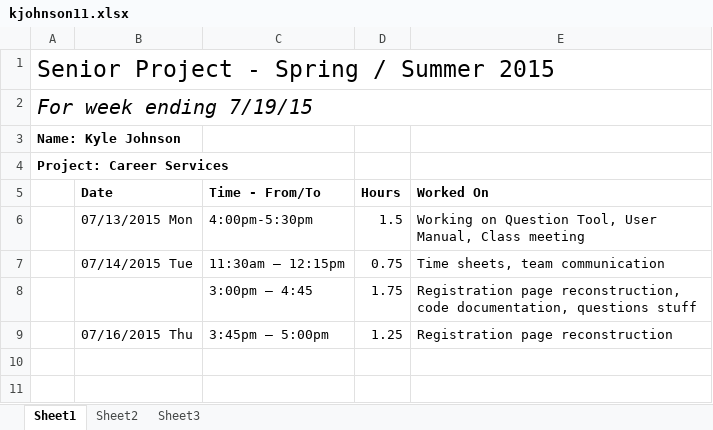
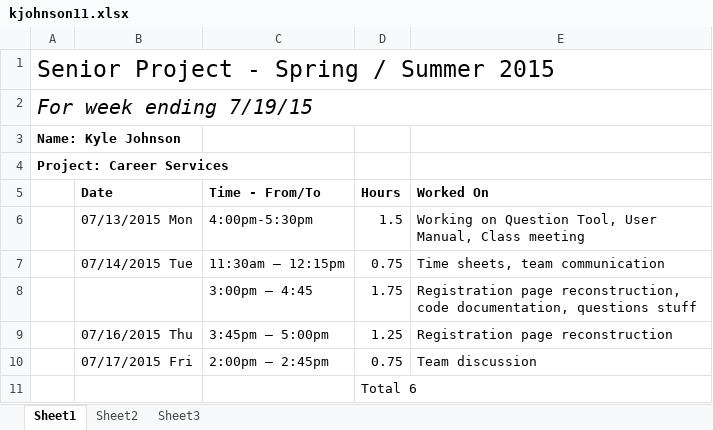
Before and after one commit to kymojo/CSCD488_EventRegistrationKiosk, an Excel workbook: Timesheets/kjohnson/kjohnson11.xlsx, sheet Sheet1, drawn as a sheet; values as stored, in another font and other column widths than the file's, no borders; the diff names each change by its address in the sheet, - before the commit and + after, or states it on an @@ line.

Commit message:
Timesheets

```diff
--- a/Timesheets/kjohnson/kjohnson11.xlsx (sheet Sheet1)
+++ b/Timesheets/kjohnson/kjohnson11.xlsx (sheet Sheet1)
+row 10:  | 07/17/2015 Fri | 2:00pm – 2:45pm | 0.75 | Team discussion
+row 11:  |  |  | Total 6
```
Also changed, not shown: 3 other files.
